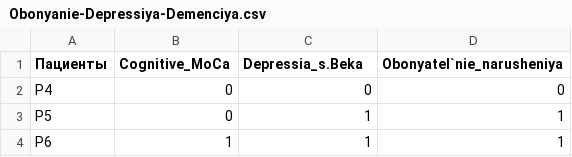
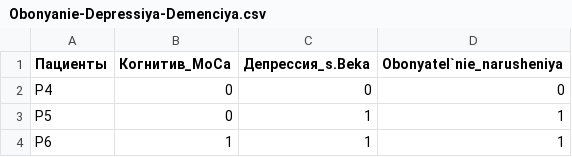
Before and after one commit to Alximik501/visual, a CSV file: Obonyanie-Depressiya-Demenciya.csv, drawn as a sheet; only a part is shown.

Commit message:
Update Obonyanie-Depressiya-Demenciya.csv

```diff
--- a/Obonyanie-Depressiya-Demenciya.csv
+++ b/Obonyanie-Depressiya-Demenciya.csv
@@ -1,2 +1,2 @@
-Пациенты;Cognitive_MoCa;Depressia_s.Beka;Obonyatel`nie_narusheniya
+Пациенты;Когнитив_MoCa;Депрессия_s.Beka;Obonyatel`nie_narusheniya
 P4;0;0;0
```
